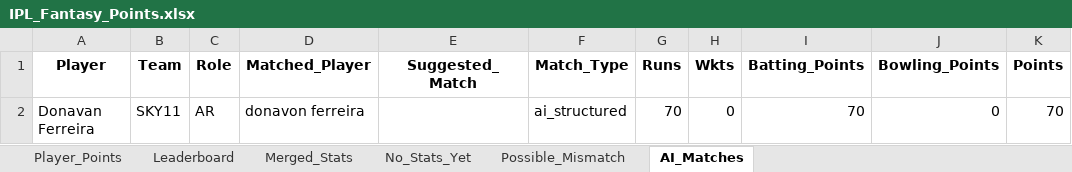
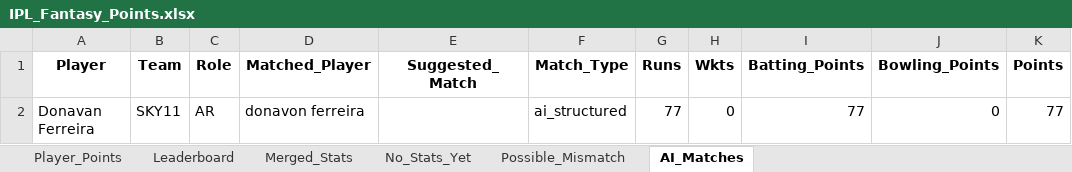
Before and after one commit to pratikalwaysrocks/Wadi-IPL-2026, an Excel workbook: IPL_Fantasy_Points.xlsx, sheet AI_Matches, drawn as a sheet; values as stored, in another font and other column widths than the file's, no borders; the diff names each change by its address in the sheet, - before the commit and + after, or states it on an @@ line.

```diff
--- a/IPL_Fantasy_Points.xlsx (sheet AI_Matches)
+++ b/IPL_Fantasy_Points.xlsx (sheet AI_Matches)
-G2 (Runs): 70
+G2 (Runs): 77
-I2 (Batting_Points): 70
+I2 (Batting_Points): 77
-K2 (Points): 70
+K2 (Points): 77
```
Also changed, not shown: sheet Player_Points, sheet Merged_Stats, sheet Leaderboard, sheet No_Stats_Yet, ipl_stats_2026.xlsx, 3 other files.
